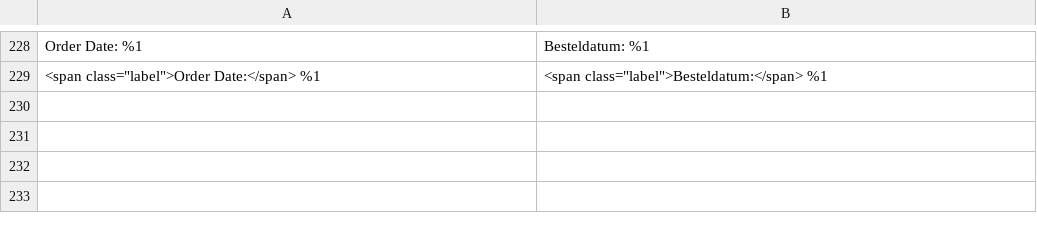
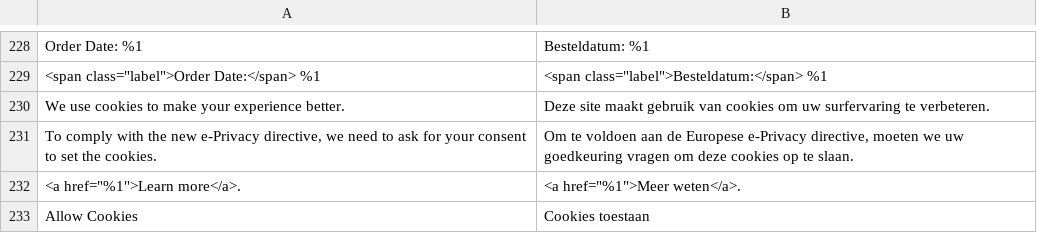
Before and after one commit to Quinten/supernapietheme, a CSV file: i18n/nl_NL.csv, drawn as a sheet; only a part is shown, gaps mark what is left out.

Commit message:
Styling and translation cookie restriction notice

```diff
--- a/i18n/nl_NL.csv
+++ b/i18n/nl_NL.csv
@@ -229 +229,5 @@
 "<span class=""label"">Order Date:</span> %1","<span class=""label"">Besteldatum:</span> %1"
+"We use cookies to make your experience better.","Deze site maakt gebruik van cookies om uw surfervaring te verbeteren."
+"To comply with the new e-Privacy directive, we need to ask for your consent to set the cookies.","Om te voldoen aan de Europese e-Privacy directive, moeten we uw goedkeuring vragen om deze cookies op te slaan."
+"<a href=""%1"">Learn more</a>.","<a href=""%1"">Meer weten</a>."
+"Allow Cookies","Cookies toestaan"
```
Also changed, not shown: 2 other files.
